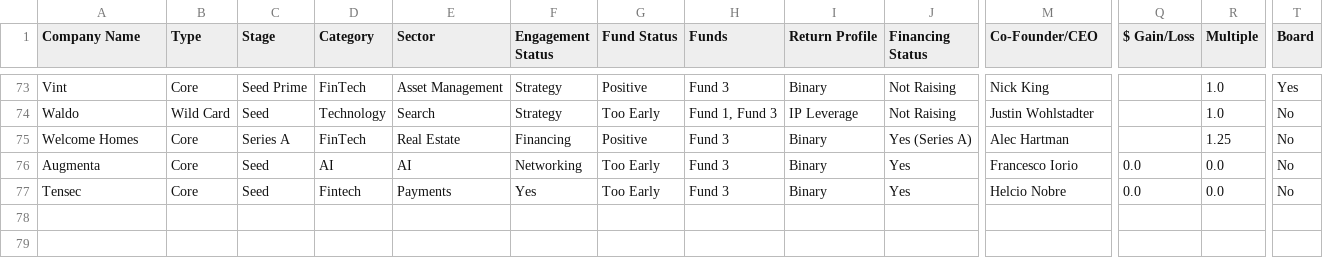
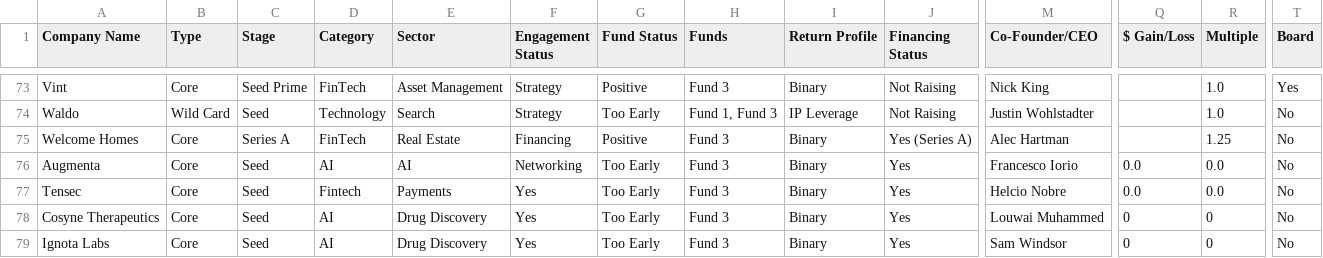
Before and after one commit to MatthildurMargret/monty2.0, a CSV file: data/portfolio.csv, drawn as a sheet; only a part is shown, gaps mark what is left out; rows hold the shown columns only; the diff names each change by its address in the sheet, - before the commit and + after, or states it on an @@ line.

```diff
--- a/data/portfolio.csv
+++ b/data/portfolio.csv
+row 78: Cosyne Therapeutics | Core | Seed | AI | Drug Discovery | Yes | Too Early | Fund 3 | Binary | Yes | Louwai Muhammed | 0 | 0 | No
+row 79: Ignota Labs | Core | Seed | AI | Drug Discovery | Yes | Too Early | Fund 3 | Binary | Yes | Sam Windsor | 0 | 0 | No
```
Also changed, not shown: 2 other files.
